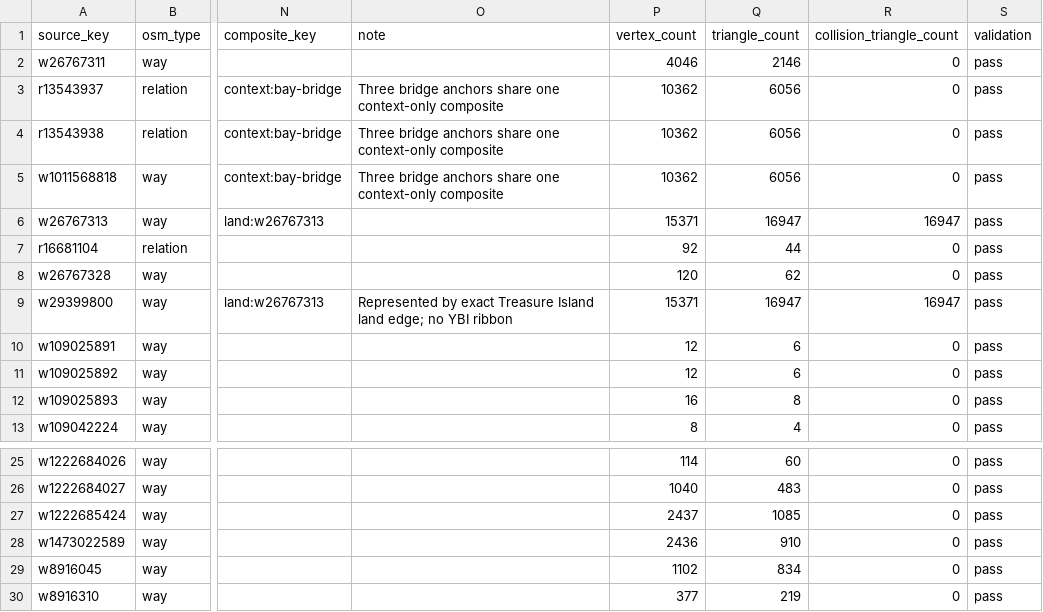
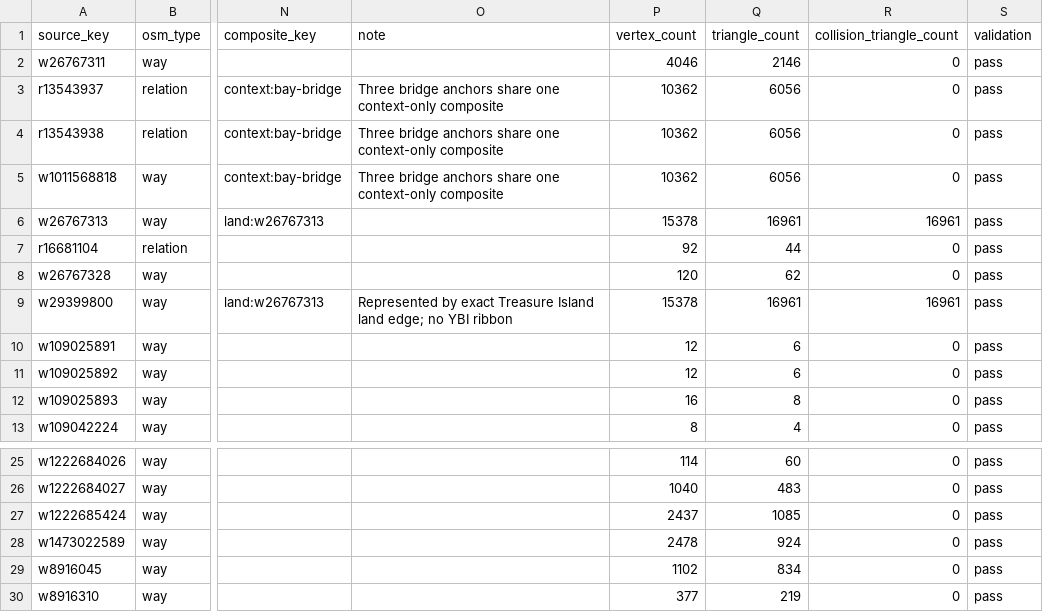
Before and after one commit to pcomans/treasure-island, a CSV file: generated/world/coverage-ledger.csv, drawn as a sheet; only a part is shown, gaps mark what is left out; the diff names each change by its address in the sheet, - before the commit and + after, or states it on an @@ line.

```diff
--- a/generated/world/coverage-ledger.csv
+++ b/generated/world/coverage-ledger.csv
-P6 (vertex_count): 15371
+P6 (vertex_count): 15378
-Q6 (triangle_count): 16947
+Q6 (triangle_count): 16961
-R6 (collision_triangle_count): 16947
+R6 (collision_triangle_count): 16961
-P9 (vertex_count): 15371
+P9 (vertex_count): 15378
-Q9 (triangle_count): 16947
+Q9 (triangle_count): 16961
-R9 (collision_triangle_count): 16947
+R9 (collision_triangle_count): 16961
-P28 (vertex_count): 2436
+P28 (vertex_count): 2478
-Q28 (triangle_count): 910
+Q28 (triangle_count): 924
```
Also changed, not shown: 19 other files.
